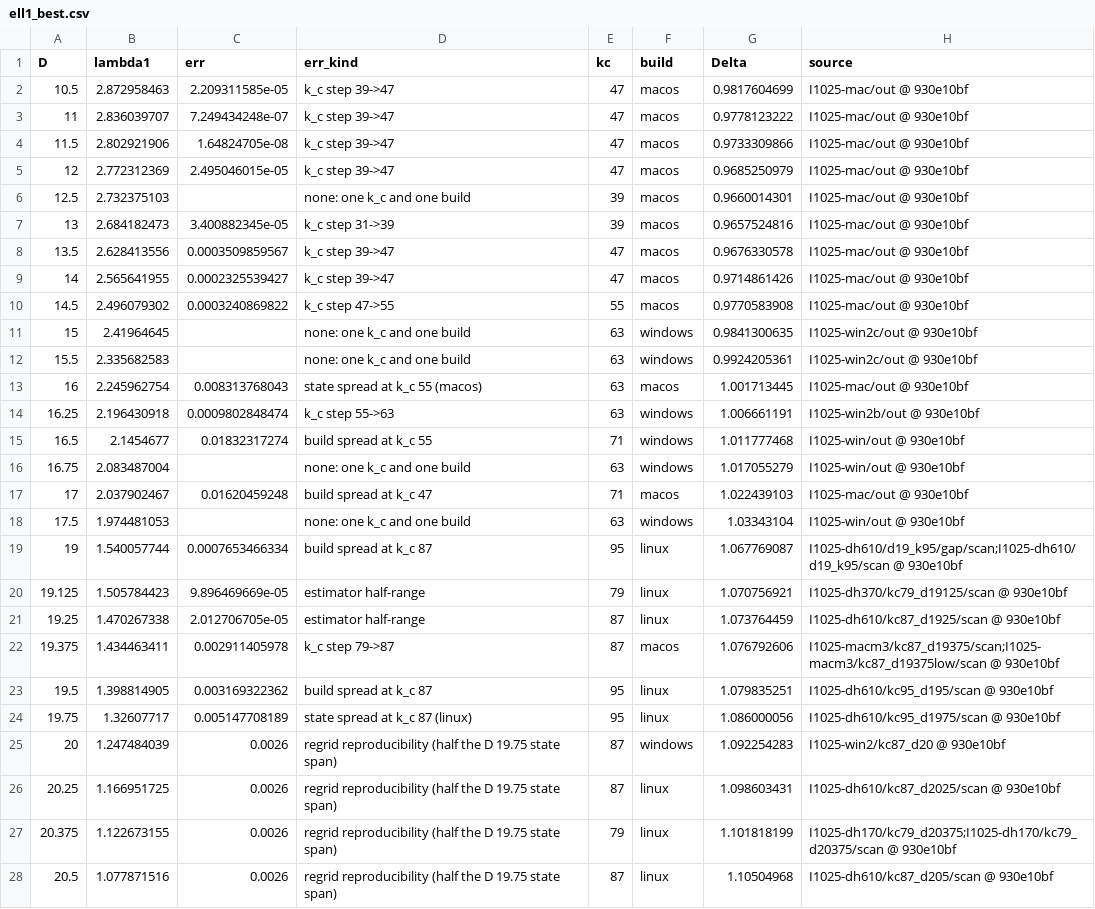
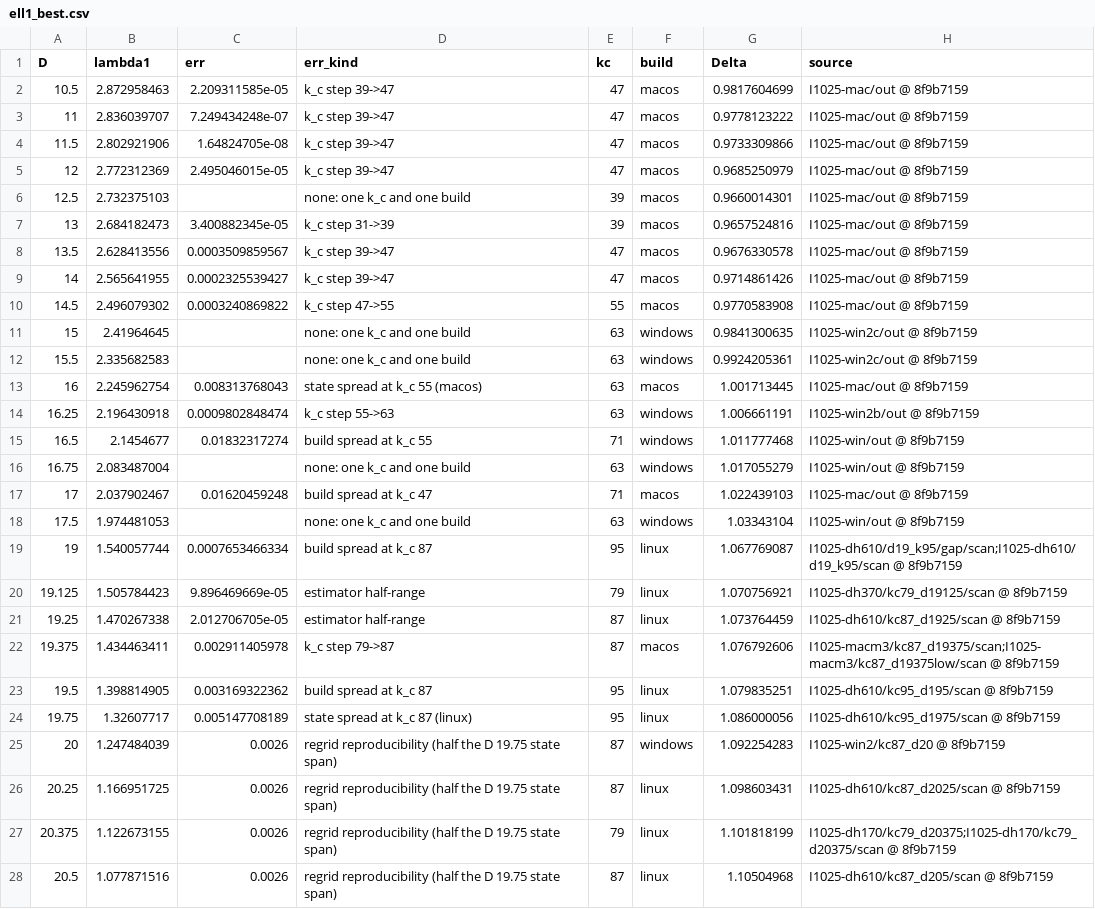
Before and after one commit to nmoinvaz/choptuik-large-d, a CSV file: matter/ell1_best.csv, drawn as a sheet; only a part is shown; the diff covers the shown part only; the diff names each change by its address in the sheet, - before the commit and + after, or states it on an @@ line.

```diff
--- a/matter/ell1_best.csv
+++ b/matter/ell1_best.csv
-H2:H10 (source): I1025-mac/out @ 930e10bf
+H2:H10 (source): I1025-mac/out @ 8f9b7159
-H11:H12 (source): I1025-win2c/out @ 930e10bf
+H11:H12 (source): I1025-win2c/out @ 8f9b7159
-H13 (source): I1025-mac/out @ 930e10bf
+H13 (source): I1025-mac/out @ 8f9b7159
-H14 (source): I1025-win2b/out @ 930e10bf
+H14 (source): I1025-win2b/out @ 8f9b7159
-H15:H16 (source): I1025-win/out @ 930e10bf
+H15:H16 (source): I1025-win/out @ 8f9b7159
-H17 (source): I1025-mac/out @ 930e10bf
+H17 (source): I1025-mac/out @ 8f9b7159
-H18 (source): I1025-win/out @ 930e10bf
+H18 (source): I1025-win/out @ 8f9b7159
-H19 (source): I1025-dh610/d19_k95/gap/scan;I1025-dh610/d19_k95/scan @ 930e10bf
+H19 (source): I1025-dh610/d19_k95/gap/scan;I1025-dh610/d19_k95/scan @ 8f9b7159
-H20 (source): I1025-dh370/kc79_d19125/scan @ 930e10bf
+H20 (source): I1025-dh370/kc79_d19125/scan @ 8f9b7159
-H21 (source): I1025-dh610/kc87_d1925/scan @ 930e10bf
+H21 (source): I1025-dh610/kc87_d1925/scan @ 8f9b7159
-H22 (source): I1025-macm3/kc87_d19375/scan;I1025-macm3/kc87_d19375low/scan @ 930e10bf
+H22 (source): I1025-macm3/kc87_d19375/scan;I1025-macm3/kc87_d19375low/scan @ 8f9b7159
-H23 (source): I1025-dh610/kc95_d195/scan @ 930e10bf
+H23 (source): I1025-dh610/kc95_d195/scan @ 8f9b7159
-H24 (source): I1025-dh610/kc95_d1975/scan @ 930e10bf
+H24 (source): I1025-dh610/kc95_d1975/scan @ 8f9b7159
-H25 (source): I1025-win2/kc87_d20 @ 930e10bf
+H25 (source): I1025-win2/kc87_d20 @ 8f9b7159
-H26 (source): I1025-dh610/kc87_d2025/scan @ 930e10bf
+H26 (source): I1025-dh610/kc87_d2025/scan @ 8f9b7159
-H27 (source): I1025-dh170/kc79_d20375;I1025-dh170/kc79_d20375/scan @ 930e10bf
+H27 (source): I1025-dh170/kc79_d20375;I1025-dh170/kc79_d20375/scan @ 8f9b7159
-H28 (source): I1025-dh610/kc87_d205/scan @ 930e10bf
+H28 (source): I1025-dh610/kc87_d205/scan @ 8f9b7159
```
Also changed, not shown: 1 added row and 10 edited cells elsewhere in this file, all_values.csv, matter/ell1_root_kinds.csv, 1 other file.
